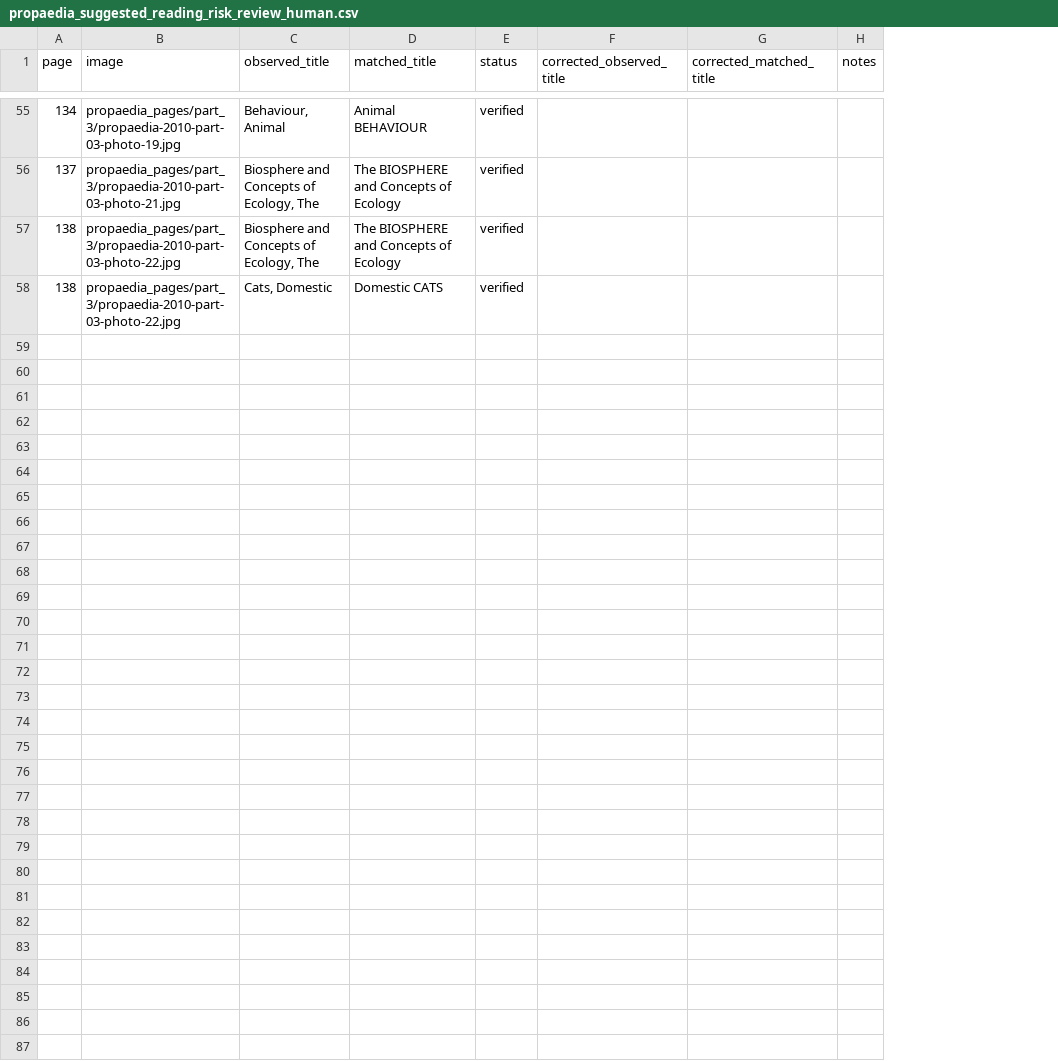
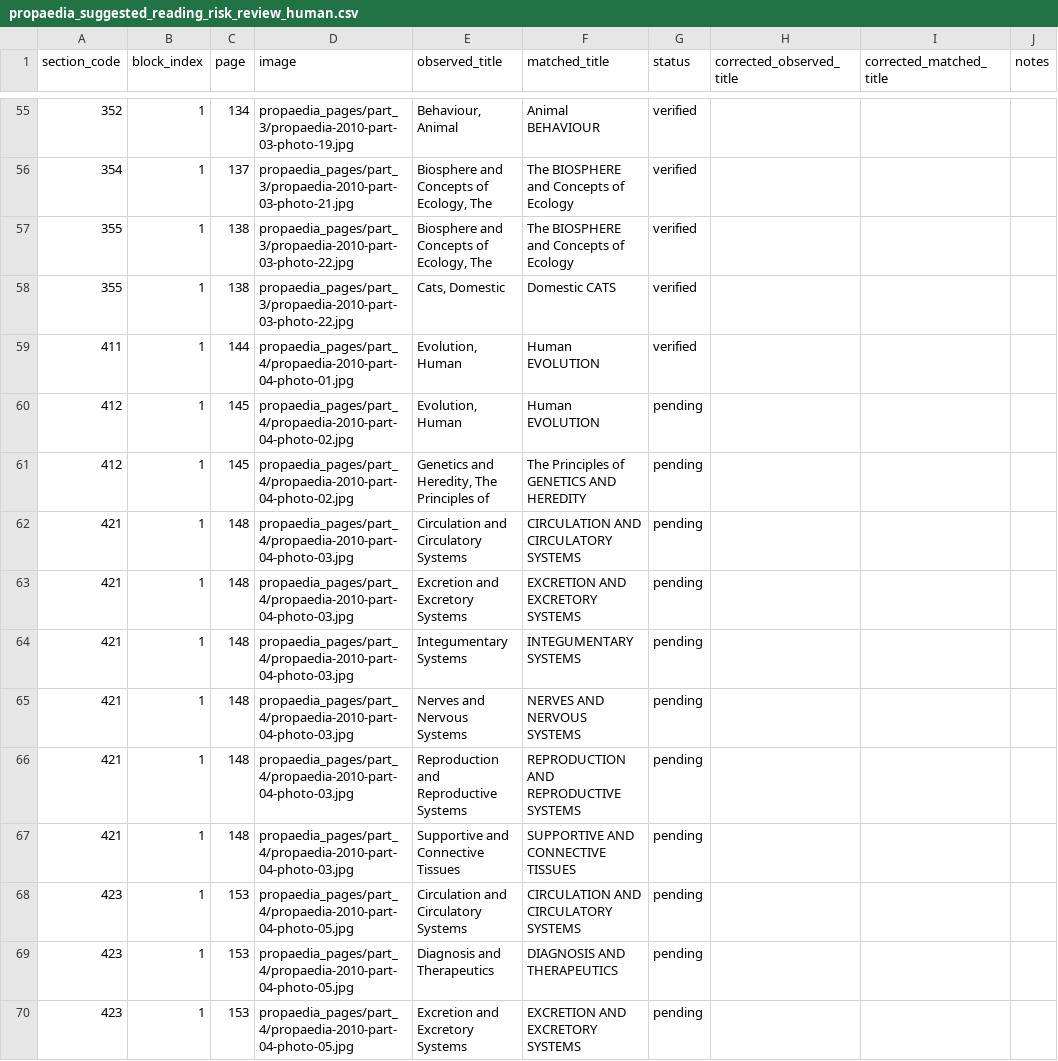
Before and after one commit to robotdognz/OxfordPropaedia, a CSV file: data/macropaedia_2010/project/propaedia_suggested_reading_risk_review_human.csv, drawn as a sheet; only a part is shown, gaps mark what is left out; the diff covers the shown part only; the diff names each change by its address in the sheet, - before the commit and + after, or states it on an @@ line.

```diff
--- a/data/macropaedia_2010/project/propaedia_suggested_reading_risk_review_human.csv
+++ b/data/macropaedia_2010/project/propaedia_suggested_reading_risk_review_human.csv
+column A (section_code), rows 55-58: 352 | 354 | 355 | 355
+column B (block_index), rows 55-58: all 1
+row 59: 411 | 1 | 144 | propaedia_pages/part_4/propaedia-2010-part-04-photo-01.jpg | Evolution, Human | Human EVOLUTION | verified
+row 60: 412 | 1 | 145 | propaedia_pages/part_4/propaedia-2010-part-04-photo-02.jpg | Evolution, Human | Human EVOLUTION | pending
+row 61: 412 | 1 | 145 | propaedia_pages/part_4/propaedia-2010-part-04-photo-02.jpg | Genetics and Heredity, The Principles of | The Principles of GENETICS AND HEREDITY | pending
+row 62: 421 | 1 | 148 | propaedia_pages/part_4/propaedia-2010-part-04-photo-03.jpg | Circulation and Circulatory Systems | CIRCULATION AND CIRCULATORY SYSTEMS | pending
+row 63: 421 | 1 | 148 | propaedia_pages/part_4/propaedia-2010-part-04-photo-03.jpg | Excretion and Excretory Systems | EXCRETION AND EXCRETORY SYSTEMS | pending
+row 64: 421 | 1 | 148 | propaedia_pages/part_4/propaedia-2010-part-04-photo-03.jpg | Integumentary Systems | INTEGUMENTARY SYSTEMS | pending
+row 65: 421 | 1 | 148 | propaedia_pages/part_4/propaedia-2010-part-04-photo-03.jpg | Nerves and Nervous Systems | NERVES AND NERVOUS SYSTEMS | pending
+row 66: 421 | 1 | 148 | propaedia_pages/part_4/propaedia-2010-part-04-photo-03.jpg | Reproduction and Reproductive Systems | REPRODUCTION AND REPRODUCTIVE SYSTEMS | pending
+row 67: 421 | 1 | 148 | propaedia_pages/part_4/propaedia-2010-part-04-photo-03.jpg | Supportive and Connective Tissues | SUPPORTIVE AND CONNECTIVE TISSUES | pending
+row 68: 423 | 1 | 153 | propaedia_pages/part_4/propaedia-2010-part-04-photo-05.jpg | Circulation and Circulatory Systems | CIRCULATION AND CIRCULATORY SYSTEMS | pending
+row 69: 423 | 1 | 153 | propaedia_pages/part_4/propaedia-2010-part-04-photo-05.jpg | Diagnosis and Therapeutics | DIAGNOSIS AND THERAPEUTICS | pending
+row 70: 423 | 1 | 153 | propaedia_pages/part_4/propaedia-2010-part-04-photo-05.jpg | Excretion and Excretory Systems | EXCRETION AND EXCRETORY SYSTEMS | pending
```
Also changed, not shown: 12 added rows elsewhere in this file, data/macropaedia_2010/project/article_identity_worklist.csv, data/macropaedia_2010/project/propaedia_page_capture_index.csv, 40 other files.
